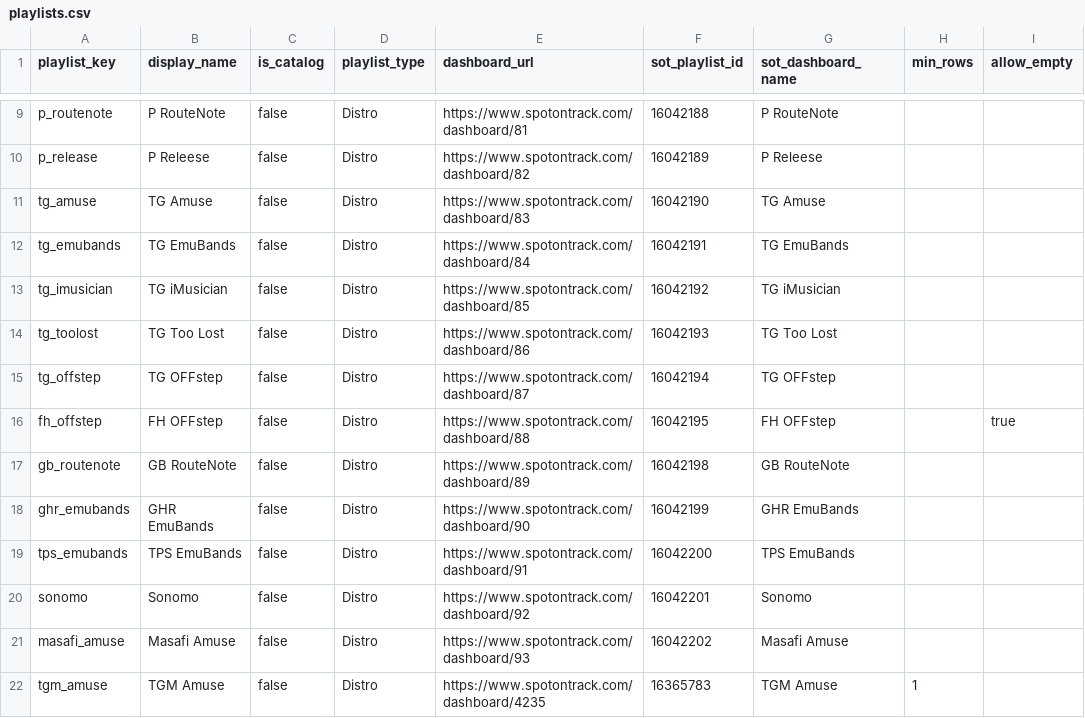
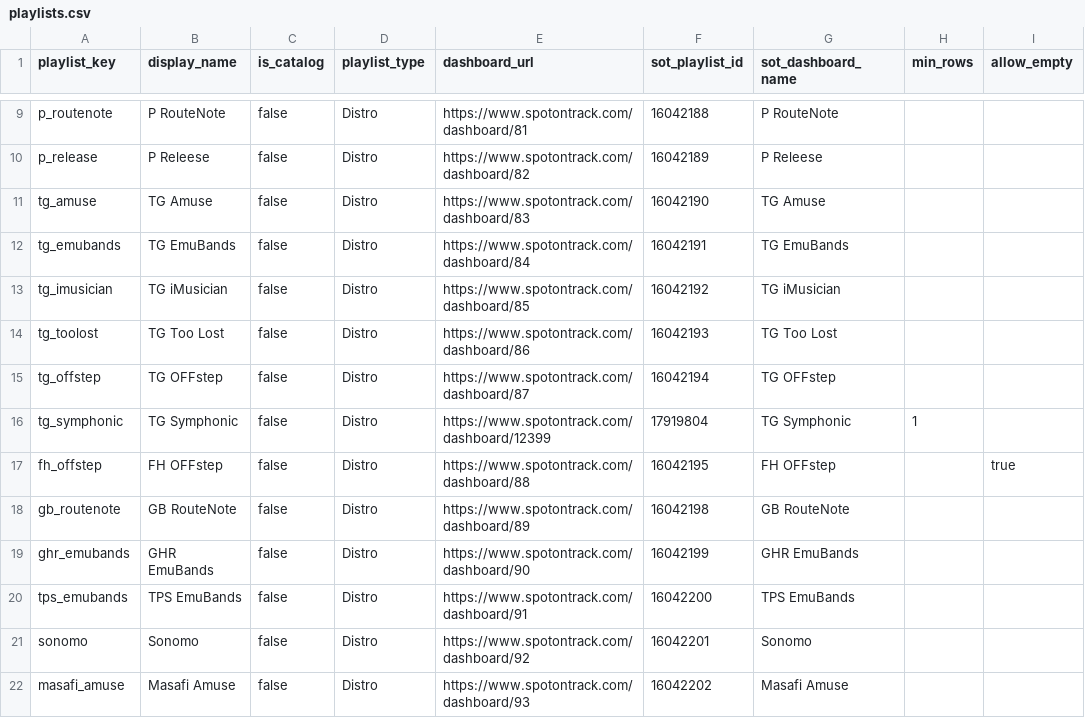
Before and after one commit to niksaxena1/StreamBase, a CSV file: config/playlists.csv, drawn as a sheet; only a part is shown, gaps mark what is left out; the shorter side is filled out with more unchanged rows; the diff names each change by its address in the sheet, - before the commit and + after, or states it on an @@ line.

Commit message:
Add TG Symphonic own-catalog playlist

```diff
--- a/config/playlists.csv
+++ b/config/playlists.csv
+row 16: tg_symphonic | TG Symphonic | false | Distro | https://www.spotontrack.com/dashboard/12399 | 17919804 | TG Symphonic | 1
```
Also changed, not shown: 1 other file.
